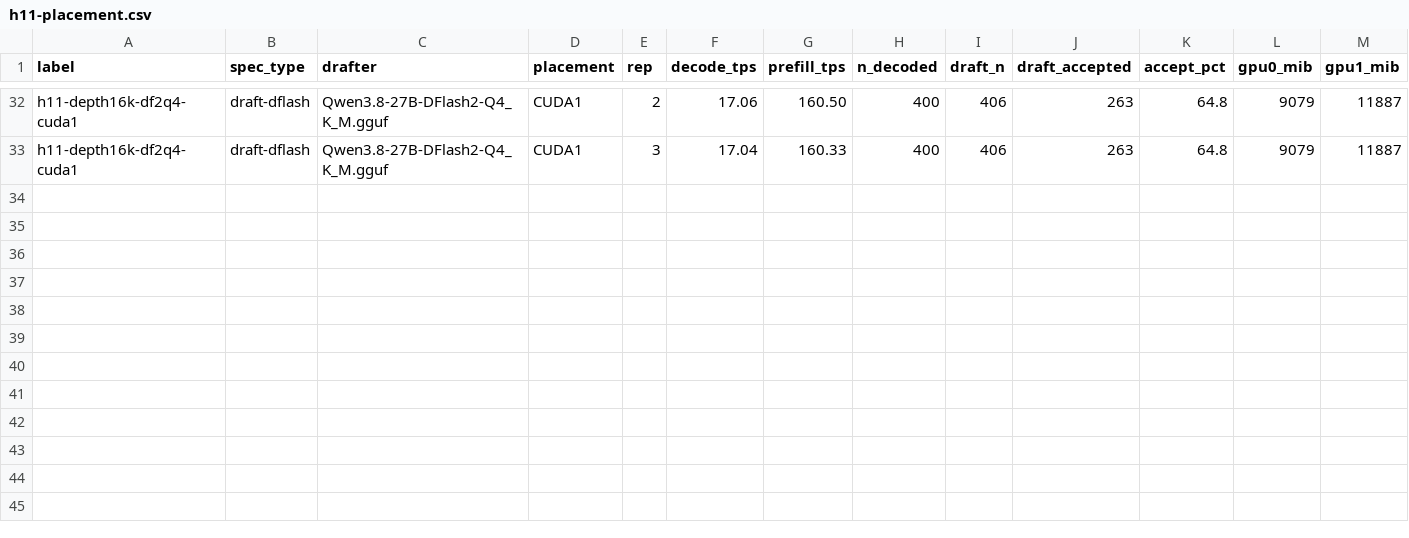
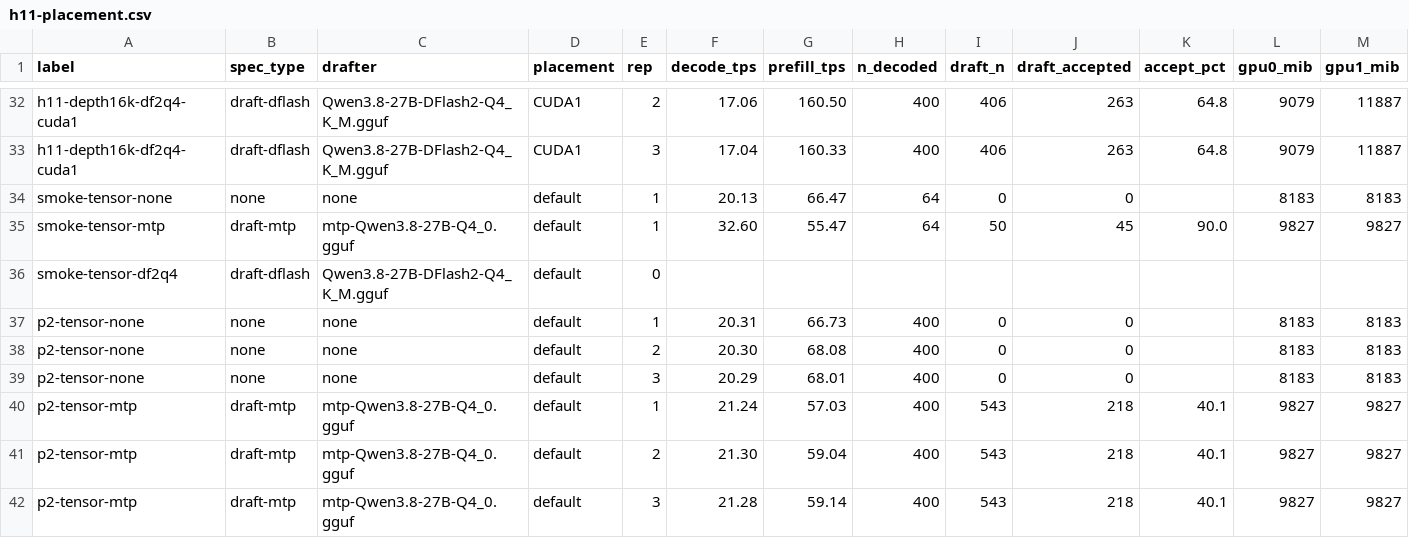
Before and after one commit to Tom1tk/p100-inference-benchmarks, a CSV file: results/h11-placement.csv, drawn as a sheet; only a part is shown, gaps mark what is left out; rows hold the shown columns only; the diff names each change by its address in the sheet, - before the commit and + after, or states it on an @@ line.

Commit message:
H8/H10: DFlash2 incompatible with -sm tensor; internal AllReduce is Pascal-gated
- H10 AllReduce half CLOSED: ggml_cuda_ar_pipeline_init requires cc>=700
  (__nanosleep, Volta+). P100 is cc 600, so 'internal' always falls back to
  the meta-backend butterfly. 'internal' and 'none' are one code path here,
  which is why Phase 1 measured them identical to 0.05%. Corrects the earlier
  'no warning was logged so it initialised' claim -- llama-bench does not
  surface backend warnings; llama-server does.
- H8: DFlash2 aborts under -sm tensor in the meta-backend split planner
  (handle_per_row, GGML_BACKEND_SPLIT_AXIS_0). Cause is the borrowed target
  output.weight, sharded on axis 0 under tensor split. Structural; layer-only.
  MTP survives because it ships its own output.weight/token_embd.weight.
- Dropped 2 FAILED(load) rows from the aborted wrong-spec-type smoke run.

```diff
--- a/results/h11-placement.csv
+++ b/results/h11-placement.csv
+row 34: smoke-tensor-none | none | none | default | 1 | 20.13 | 66.47 | 64 | 0 | 0 |  | 8183 | 8183
+row 35: smoke-tensor-mtp | draft-mtp | mtp-Qwen3.8-27B-Q4_0.gguf | default | 1 | 32.60 | 55.47 | 64 | 50 | 45 | 90.0 | 9827 | 9827
+row 36: smoke-tensor-df2q4 | draft-dflash | Qwen3.8-27B-DFlash2-Q4_K_M.gguf | default | 0
+row 37: p2-tensor-none | none | none | default | 1 | 20.31 | 66.73 | 400 | 0 | 0 |  | 8183 | 8183
+row 38: p2-tensor-none | none | none | default | 2 | 20.30 | 68.08 | 400 | 0 | 0 |  | 8183 | 8183
+row 39: p2-tensor-none | none | none | default | 3 | 20.29 | 68.01 | 400 | 0 | 0 |  | 8183 | 8183
+row 40: p2-tensor-mtp | draft-mtp | mtp-Qwen3.8-27B-Q4_0.gguf | default | 1 | 21.24 | 57.03 | 400 | 543 | 218 | 40.1 | 9827 | 9827
+row 41: p2-tensor-mtp | draft-mtp | mtp-Qwen3.8-27B-Q4_0.gguf | default | 2 | 21.30 | 59.04 | 400 | 543 | 218 | 40.1 | 9827 | 9827
+row 42: p2-tensor-mtp | draft-mtp | mtp-Qwen3.8-27B-Q4_0.gguf | default | 3 | 21.28 | 59.14 | 400 | 543 | 218 | 40.1 | 9827 | 9827
```
Also changed, not shown: 24 other files.
